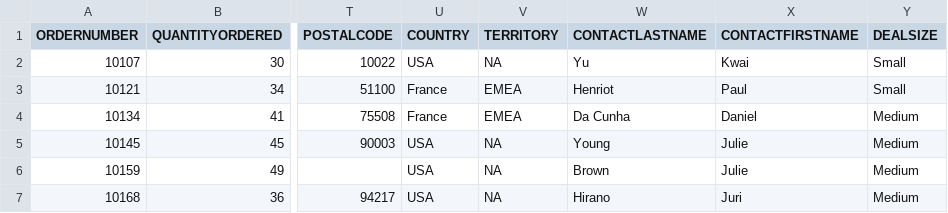
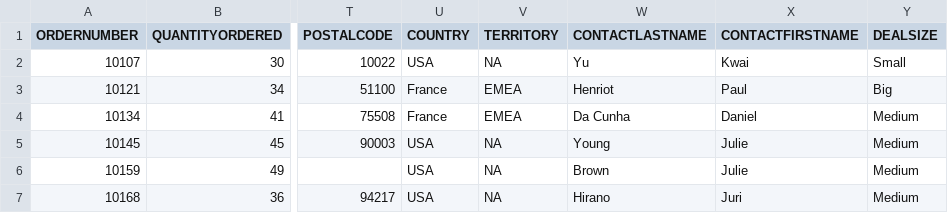
Before and after one commit to Kamalesh3112/Sales-Analysis-Visualization---Microsoft-PowerBI, a CSV file: sales_data_sample.csv, drawn as a sheet; only a part is shown, gaps mark what is left out; the diff names each change by its address in the sheet, - before the commit and + after, or states it on an @@ line.

Commit message:
Update sales_data_sample.csv

```diff
--- a/sales_data_sample.csv
+++ b/sales_data_sample.csv
-Y3 (DEALSIZE): Small
+Y3 (DEALSIZE): Big
```
